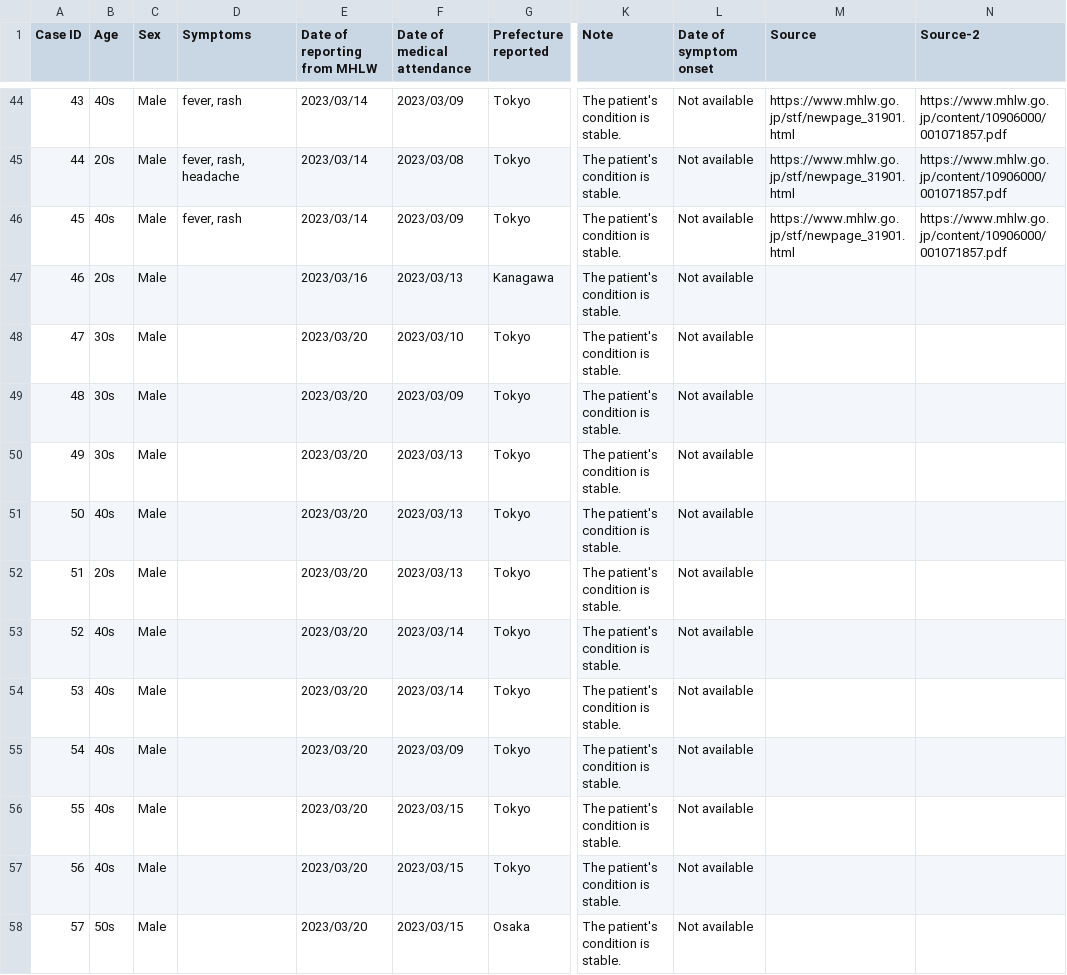
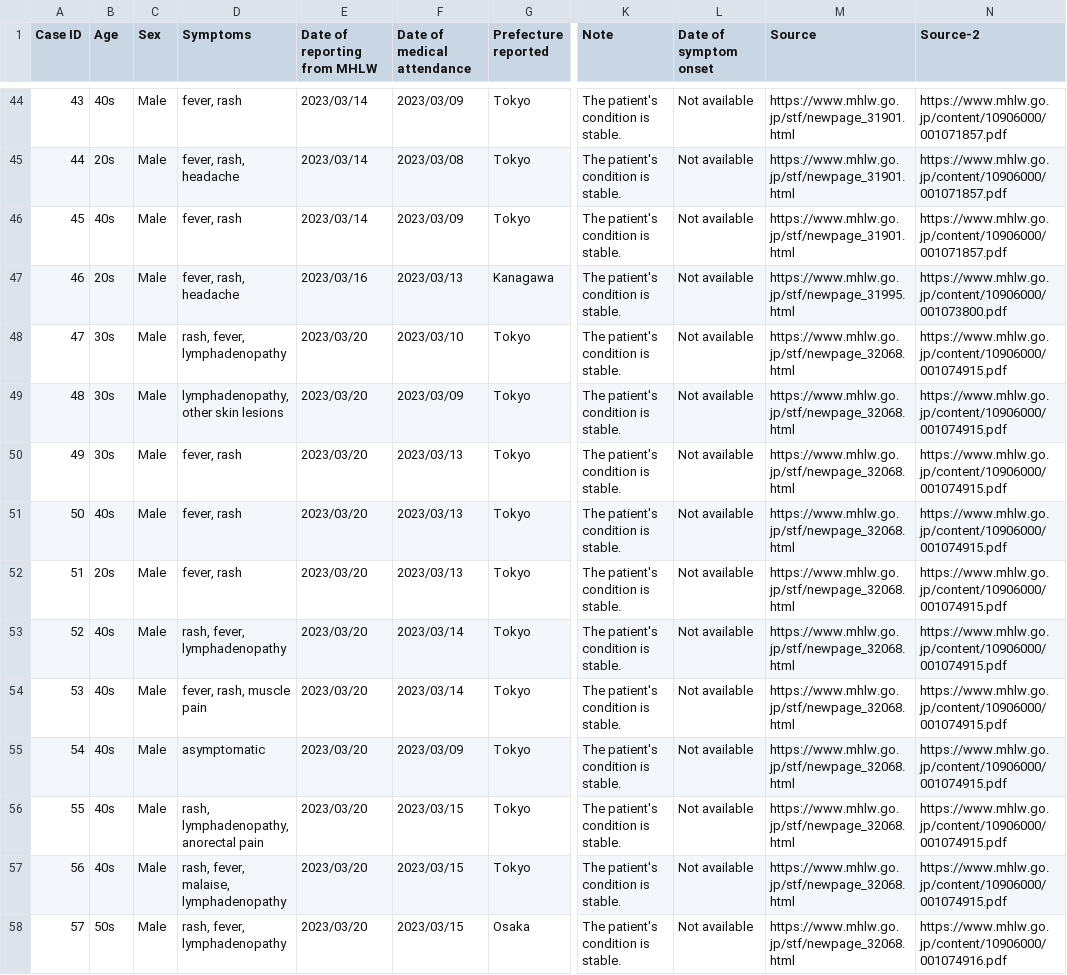
Before and after one commit to akira-endo/mpox_emergenceJapan, a CSV file: data/incidence_JPN/mpox_Japan_linelist.csv, drawn as a sheet; only a part is shown, gaps mark what is left out; the diff covers the shown part only; the diff names each change by its address in the sheet, - before the commit and + after, or states it on an @@ line.

Commit message:
Add files via upload

```diff
--- a/data/incidence_JPN/mpox_Japan_linelist.csv
+++ b/data/incidence_JPN/mpox_Japan_linelist.csv
-D47 (Symptoms): (empty)
+D47 (Symptoms): fever, rash, headache
-M47 (Source): (empty)
+M47 (Source): https://www.mhlw.go.jp/stf/newpage_31995.html
-N47 (Source-2): (empty)
+N47 (Source-2): https://www.mhlw.go.jp/content/10906000/001073800.pdf
-D48 (Symptoms): (empty)
+D48 (Symptoms): rash, fever, lymphadenopathy
-M48:M58 (Source): (empty)
+M48:M58 (Source): https://www.mhlw.go.jp/stf/newpage_32068.html
-N48:N57 (Source-2): (empty)
+N48:N57 (Source-2): https://www.mhlw.go.jp/content/10906000/001074915.pdf
-D49 (Symptoms): (empty)
+D49 (Symptoms): lymphadenopathy, other skin lesions
-D50:D52 (Symptoms): (empty)
+D50:D52 (Symptoms): fever, rash
-D53 (Symptoms): (empty)
+D53 (Symptoms): rash, fever, lymphadenopathy
-D54 (Symptoms): (empty)
+D54 (Symptoms): fever, rash, muscle pain
-D55 (Symptoms): (empty)
+D55 (Symptoms): asymptomatic
-D56 (Symptoms): (empty)
+D56 (Symptoms): rash, lymphadenopathy, anorectal pain
-D57 (Symptoms): (empty)
+D57 (Symptoms): rash, fever, malaise, lymphadenopathy
-D58 (Symptoms): (empty)
+D58 (Symptoms): rash, fever, lymphadenopathy
-N58 (Source-2): (empty)
+N58 (Source-2): https://www.mhlw.go.jp/content/10906000/001074916.pdf
```
Also changed, not shown: 74 edited cells elsewhere in this file.
